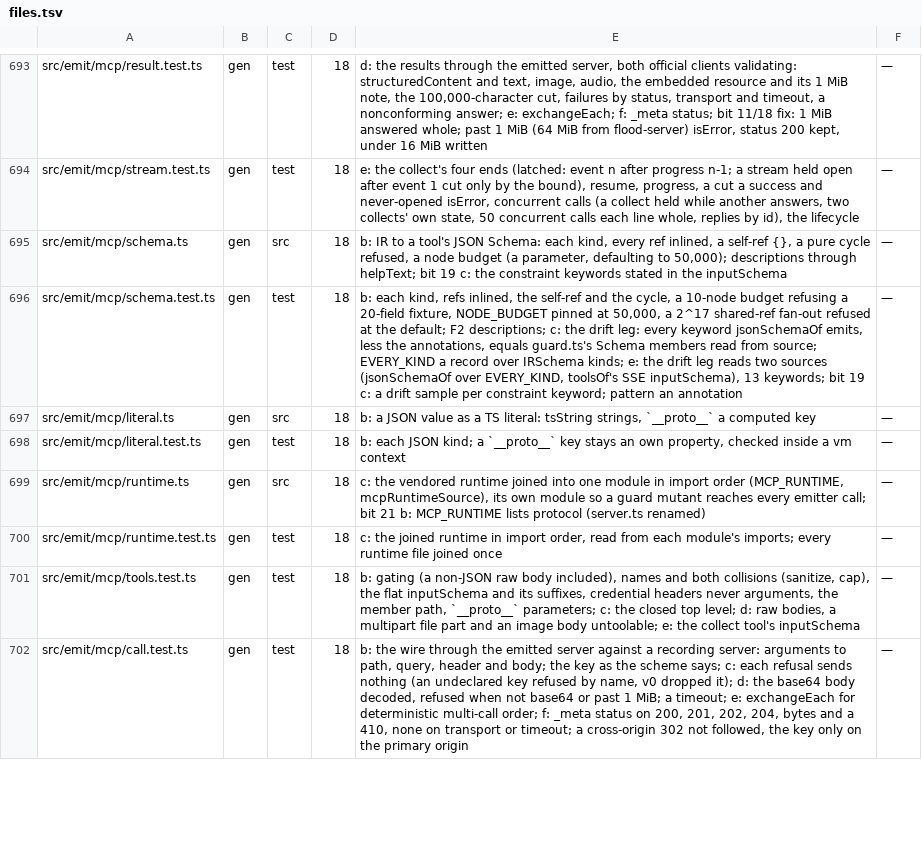
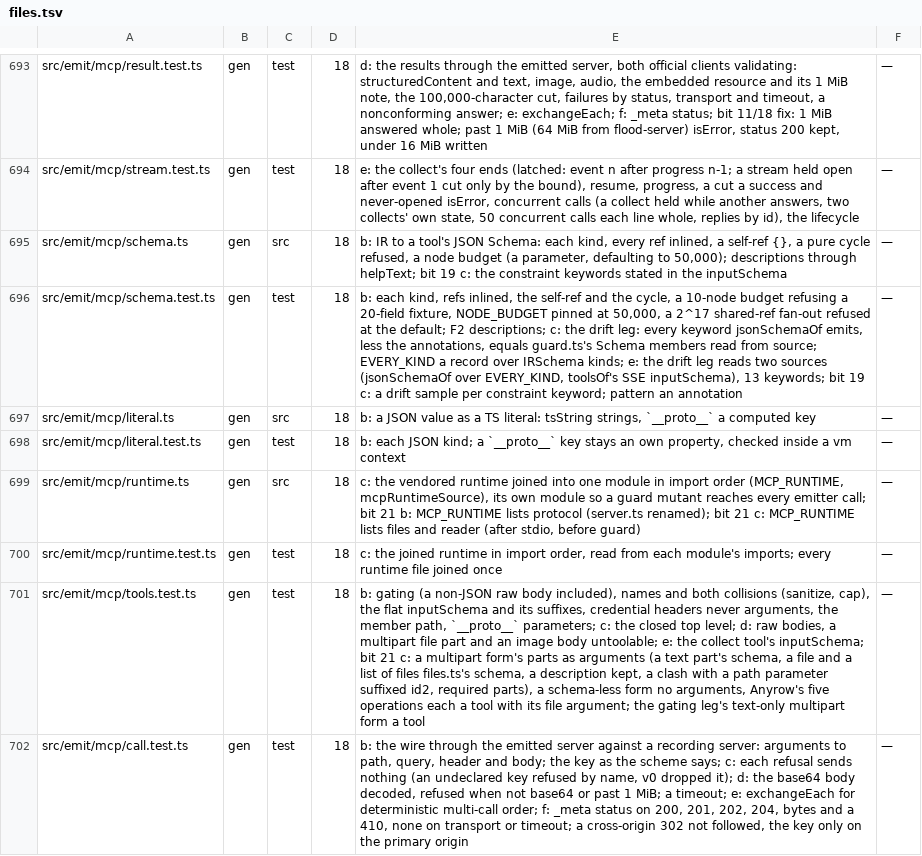
Before and after one commit to workerstack/backend, a TSV file: blueprint/files.tsv, drawn as a sheet; only a part is shown, gaps mark what is left out; the diff covers the shown part only; the diff names each change by its address in the sheet, - before the commit and + after, or states it on an @@ line.

Commit message:
docs(blueprint): bit 21 c rows, files over stdio

```diff
--- a/blueprint/files.tsv
+++ b/blueprint/files.tsv
-E699: …protocol (server.ts renamed)
+E699: …protocol (server.ts renamed); bit 21 c: MCP_RUNTIME lists files and reader (after stdio, before guard)
-E701: …collect tool's inputSchema
+E701: …collect tool's inputSchema; bit 21 c: a multipart form's parts as arguments (a text part's schema, a file and a list of files files.ts's schema, a description kept, a clash with a path parameter suffixed id2, required parts), a schema-less form no arguments, Anyrow's five operations each a tool with its file argument; the gating leg's text-only multipart form a tool
```
Also changed, not shown: 6 added rows and 7 edited cells elsewhere in this file.
